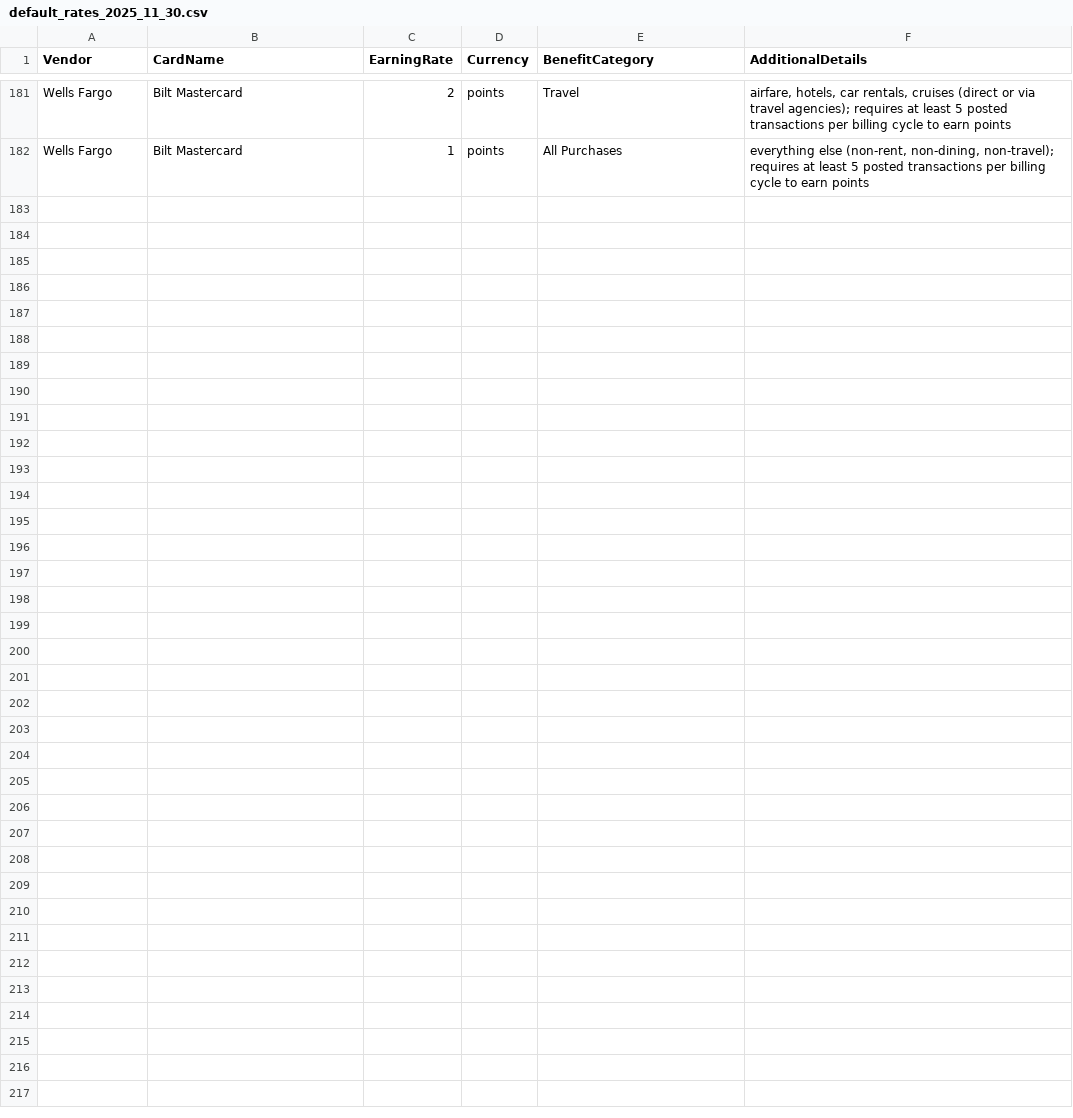
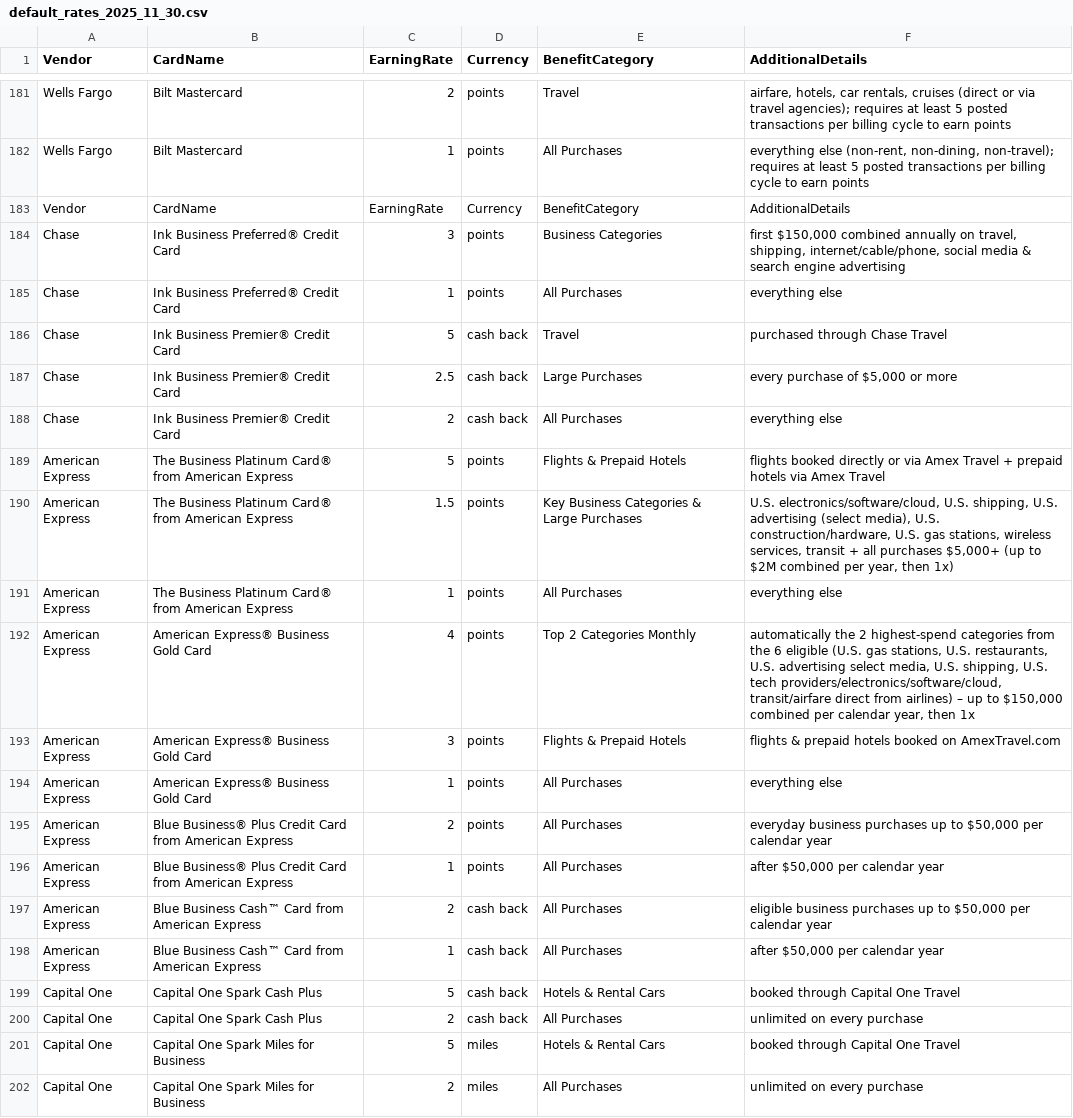
Before and after one commit to colinjianingxie/walletfreak, a CSV file: walletfreak/default_rates_2025_11_30.csv, drawn as a sheet; only a part is shown, gaps mark what is left out; the diff names each change by its address in the sheet, - before the commit and + after, or states it on an @@ line.

```diff
--- a/walletfreak/default_rates_2025_11_30.csv
+++ b/walletfreak/default_rates_2025_11_30.csv
+row 183: Vendor | CardName | EarningRate | Currency | BenefitCategory | AdditionalDetails
+row 184: Chase | Ink Business Preferred® Credit Card | 3 | points | Business Categories | first $150,000 combined annually on travel, shipping, internet/cable/phone, social media & search engine advertising
+row 185: Chase | Ink Business Preferred® Credit Card | 1 | points | All Purchases | everything else
+row 186: Chase | Ink Business Premier® Credit Card | 5 | cash back | Travel | purchased through Chase Travel
+row 187: Chase | Ink Business Premier® Credit Card | 2.5 | cash back | Large Purchases | every purchase of $5,000 or more
+row 188: Chase | Ink Business Premier® Credit Card | 2 | cash back | All Purchases | everything else
+row 189: American Express | The Business Platinum Card® from American Express | 5 | points | Flights & Prepaid Hotels | flights booked directly or via Amex Travel + prepaid hotels via Amex Travel
+row 190: American Express | The Business Platinum Card® from American Express | 1.5 | points | Key Business Categories & Large Purchases | U.S. electronics/software/cloud, U.S. shipping, U.S. advertising (select media), U.S. construction/hardware, U.S. gas stations, wireless services, transit + all purchases $5,000+ (up to $2M combined per year, then 1x)
+row 191: American Express | The Business Platinum Card® from American Express | 1 | points | All Purchases | everything else
+row 192: American Express | American Express® Business Gold Card | 4 | points | Top 2 Categories Monthly | automatically the 2 highest-spend categories from the 6 eligible (U.S. gas stations, U.S. restaurants, U.S. advertising select media, U.S. shipping, U.S. tech providers/electronics/software/cloud, transit/airfare direct from airlines) – up to $150,000 combined per calendar year, then 1x
+row 193: American Express | American Express® Business Gold Card | 3 | points | Flights & Prepaid Hotels | flights & prepaid hotels booked on AmexTravel.com
+row 194: American Express | American Express® Business Gold Card | 1 | points | All Purchases | everything else
+row 195: American Express | Blue Business® Plus Credit Card from American Express | 2 | points | All Purchases | everyday business purchases up to $50,000 per calendar year
+row 196: American Express | Blue Business® Plus Credit Card from American Express | 1 | points | All Purchases | after $50,000 per calendar year
+row 197: American Express | Blue Business Cash™ Card from American Express | 2 | cash back | All Purchases | eligible business purchases up to $50,000 per calendar year
+row 198: American Express | Blue Business Cash™ Card from American Express | 1 | cash back | All Purchases | after $50,000 per calendar year
+row 199: Capital One | Capital One Spark Cash Plus | 5 | cash back | Hotels & Rental Cars | booked through Capital One Travel
+row 200: Capital One | Capital One Spark Cash Plus | 2 | cash back | All Purchases | unlimited on every purchase
+row 201: Capital One | Capital One Spark Miles for Business | 5 | miles | Hotels & Rental Cars | booked through Capital One Travel
+row 202: Capital One | Capital One Spark Miles for Business | 2 | miles | All Purchases | unlimited on every purchase
```
Also changed, not shown: walletfreak/default_signup_2025_11_30.csv, 15 other files.
